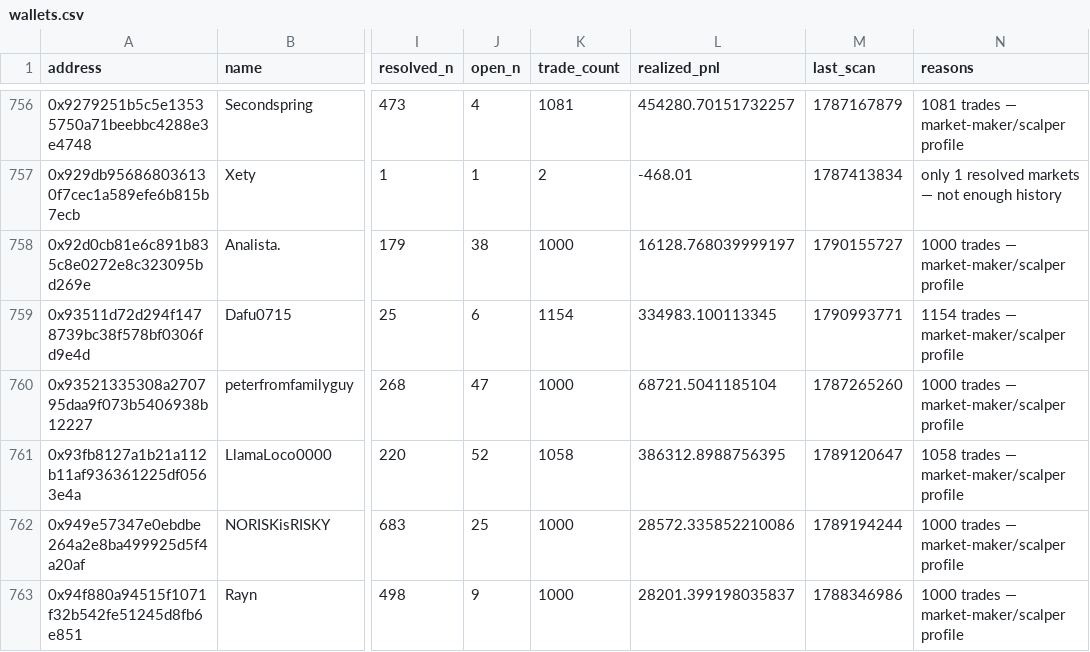
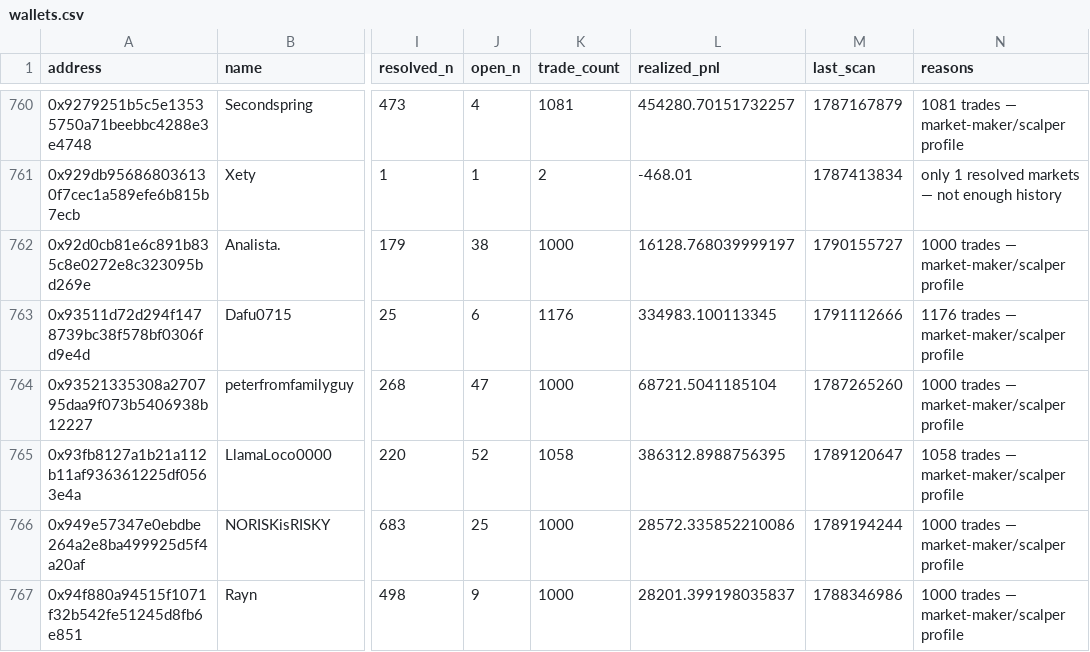
Before and after one commit to sophie-nguyenthuthuy/polycopy, a CSV file: data/wallets.csv, drawn as a sheet; only a part is shown, gaps mark what is left out; addresses are those after the commit; the diff covers the shown part only; the diff names each change by its address in the sheet, - before the commit and + after, or states it on an @@ line.

```diff
--- a/data/wallets.csv
+++ b/data/wallets.csv
-K763 (trade_count): 1154
+K763 (trade_count): 1176
-M763 (last_scan): 1790993771
+M763 (last_scan): 1791112666
-N763 (reasons): 1154 trades — market-maker/scalper profile
+N763 (reasons): 1176 trades — market-maker/scalper profile
```
Also changed, not shown: 8 added rows and 28 edited cells elsewhere in this file, 4 other files.
